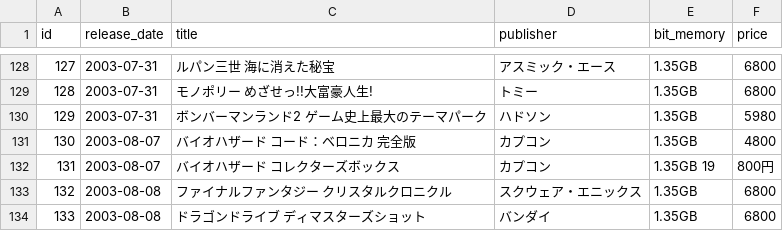
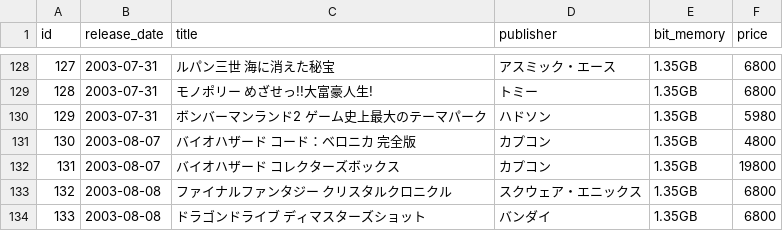
Before and after one commit to game-soft/gamecube, a CSV file: data/soft_list.csv, drawn as a sheet; only a part is shown, gaps mark what is left out.

Commit message:
fix: 🐛 id 131 price

```diff
--- a/data/soft_list.csv
+++ b/data/soft_list.csv
@@ -131,3 +131,3 @@ id,release_date,title,publisher,bit_memory,price
 130,2003-08-07,バイオハザード コード：ベロニカ 完全版,カプコン,1.35GB,4800
-131,2003-08-07,バイオハザード コレクターズボックス,カプコン,1.35GB 19,800円
+131,2003-08-07,バイオハザード コレクターズボックス,カプコン,1.35GB,19800
 132,2003-08-08,ファイナルファンタジー クリスタルクロニクル,スクウェア・エニックス,1.35GB,6800
```
Also changed, not shown: 5 other files.
